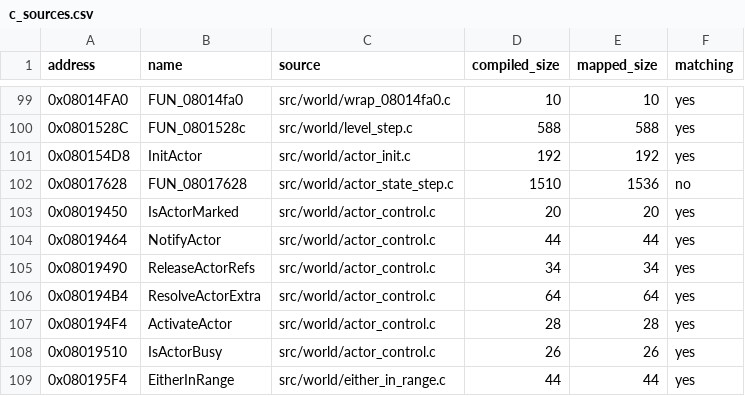
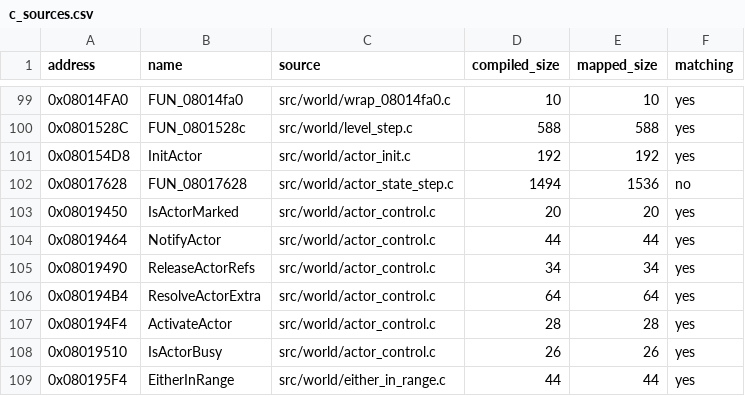
Before and after one commit to ahm3texe/gta-advance, a CSV file: data/c_sources.csv, drawn as a sheet; only a part is shown, gaps mark what is left out.

```diff
--- a/data/c_sources.csv
+++ b/data/c_sources.csv
@@ -101,3 +101,3 @@ address,name,source,compiled_size,mapped_size,matching
 0x080154D8,InitActor,src/world/actor_init.c,192,192,yes
-0x08017628,FUN_08017628,src/world/actor_state_step.c,1510,1536,no
+0x08017628,FUN_08017628,src/world/actor_state_step.c,1494,1536,no
 0x08019450,IsActorMarked,src/world/actor_control.c,20,20,yes
```
Also changed, not shown: 1 other file.
